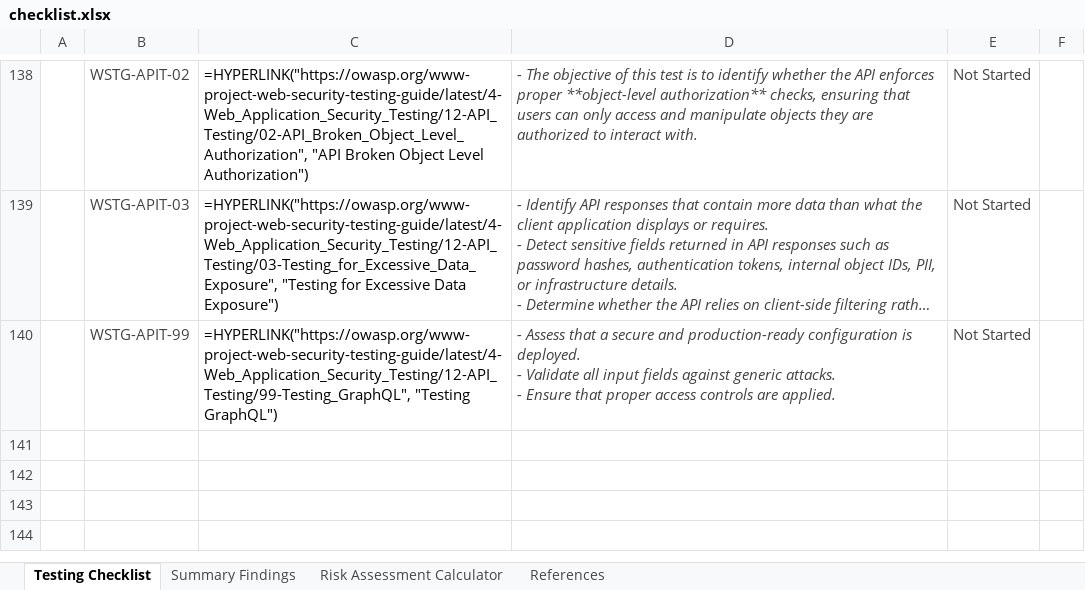
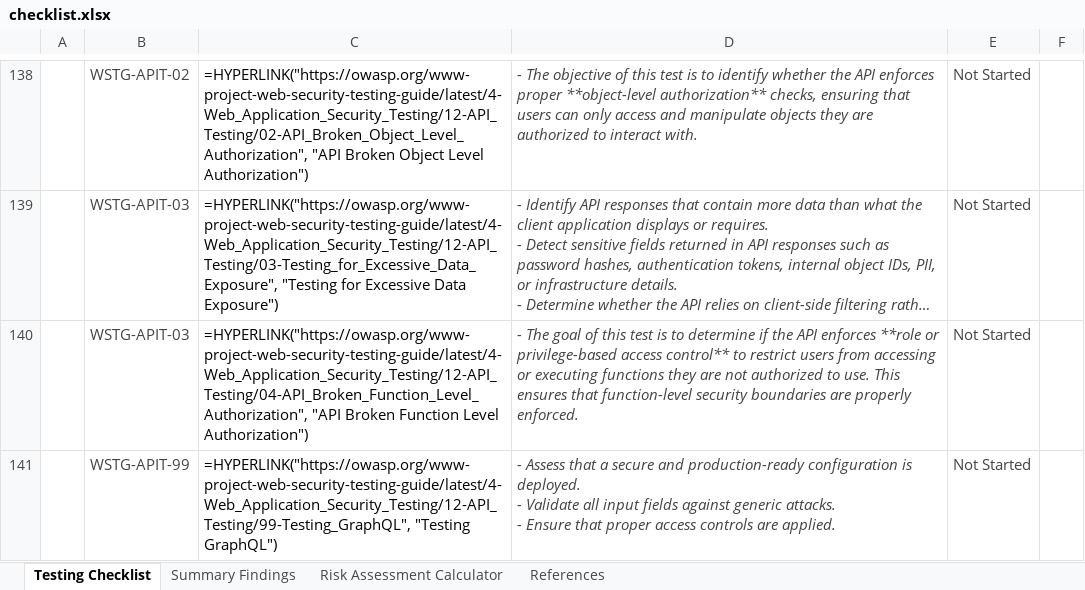
Before and after one commit to OWASP/wstg, an Excel workbook: checklists/checklist.xlsx, sheet Testing Checklist, drawn as a sheet; only a part is shown, gaps mark what is left out; long unchanged cells end in …; values as stored, in another font and other column widths than the file's, no borders; formulas without a stored value are shown as written; conditional formats not drawn; the diff names each change by its address in the sheet, - before the commit and + after, or states it on an @@ line.

Commit message:
Publish Latest checklists 2026-04-10
Updates based on OWASP/wstg@bfc7be7

```diff
--- a/checklists/checklist.xlsx (sheet Testing Checklist)
+++ b/checklists/checklist.xlsx (sheet Testing Checklist)
+row 140:  | WSTG-APIT-03 | =HYPERLINK("https://owasp.org/www-project-web-security-testing-guide/latest/4-Web_Application_Security_Testing/12-API_Testing/04-API_Broken_Function_Level_Authorization", "API Broken Function Level Authorization") | - The goal of this test is to determine if the API enforces **role or privilege-based access control** to restrict users from accessing or executing functions they are not authorized to use. This ensures that function-level security boundaries are properly enforced. | Not Started
```
Also changed, not shown: 2 other files.
